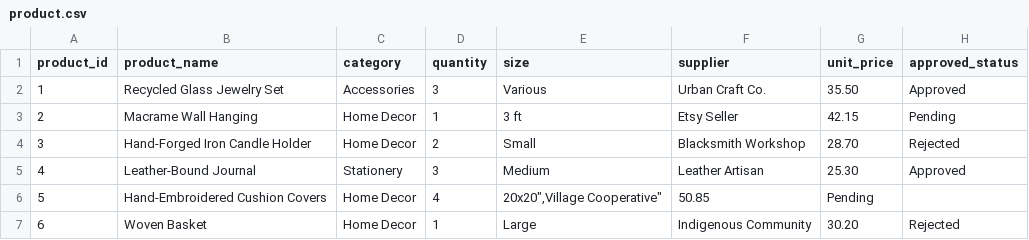
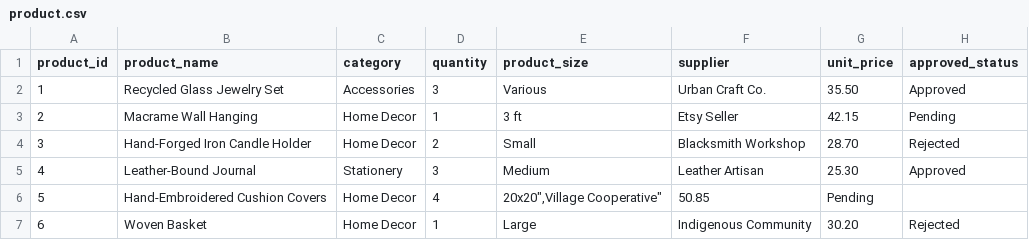
Before and after one commit to tmhaan/assignment_2, a CSV file: product.csv, drawn as a sheet; only a part is shown.

Commit message:
Add files via upload

```diff
--- a/product.csv
+++ b/product.csv
@@ -1,2 +1,2 @@
-product_id,product_name,category,quantity,size,supplier,unit_price,approved_status
+product_id,product_name,category,quantity,product_size,supplier,unit_price,approved_status
 1,"Recycled Glass Jewelry Set",Accessories,3,Various,"Urban Craft Co.",35.50,Approved
```
